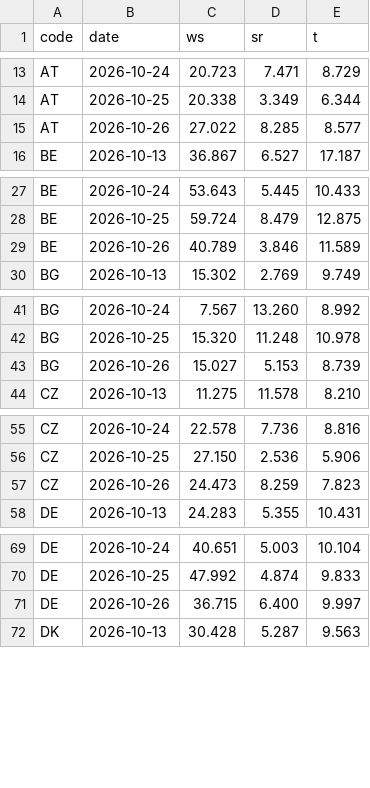
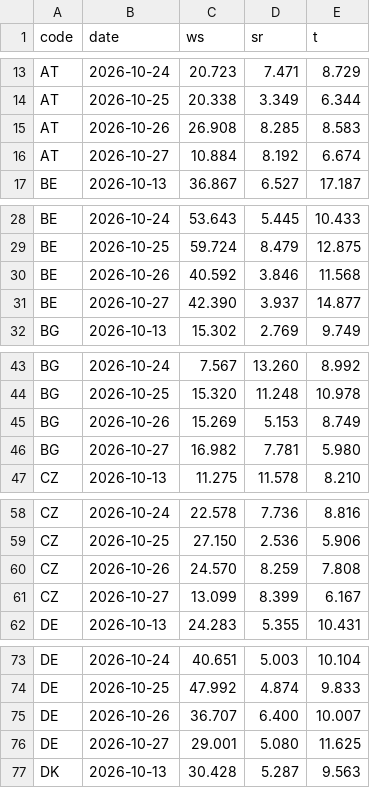
Before and after one commit to ilbakarol-ui/miks-energii, a CSV file: data/shared_weather/ensemble_hist.csv, drawn as a sheet; only a part is shown, gaps mark what is left out; the diff covers the shown part only.

```diff
--- a/data/shared_weather/ensemble_hist.csv
+++ b/data/shared_weather/ensemble_hist.csv
@@ -14,3 +14,4 @@ AT,2026-10-24,20.723,7.471,8.729
 AT,2026-10-25,20.338,3.349,6.344
-AT,2026-10-26,27.022,8.285,8.577
+AT,2026-10-26,26.908,8.285,8.583
+AT,2026-10-27,10.884,8.192,6.674
 BE,2026-10-13,36.867,6.527,17.187
@@ -28,3 +29,4 @@ BE,2026-10-24,53.643,5.445,10.433
 BE,2026-10-25,59.724,8.479,12.875
-BE,2026-10-26,40.789,3.846,11.589
+BE,2026-10-26,40.592,3.846,11.568
+BE,2026-10-27,42.390,3.937,14.877
 BG,2026-10-13,15.302,2.769,9.749
@@ -42,3 +44,4 @@ BG,2026-10-24,7.567,13.260,8.992
 BG,2026-10-25,15.320,11.248,10.978
-BG,2026-10-26,15.027,5.153,8.739
+BG,2026-10-26,15.269,5.153,8.749
+BG,2026-10-27,16.982,7.781,5.980
 CZ,2026-10-13,11.275,11.578,8.210
@@ -56,3 +59,4 @@ CZ,2026-10-24,22.578,7.736,8.816
 CZ,2026-10-25,27.150,2.536,5.906
-CZ,2026-10-26,24.473,8.259,7.823
+CZ,2026-10-26,24.570,8.259,7.808
+CZ,2026-10-27,13.099,8.399,6.167
 DE,2026-10-13,24.283,5.355,10.431
@@ -70,3 +74,4 @@ DE,2026-10-24,40.651,5.003,10.104
 DE,2026-10-25,47.992,4.874,9.833
-DE,2026-10-26,36.715,6.400,9.997
+DE,2026-10-26,36.707,6.400,10.007
+DE,2026-10-27,29.001,5.080,11.625
 DK,2026-10-13,30.428,5.287,9.563
```
Also changed, not shown: 20 added rows and 39 edited cells elsewhere in this file, 2 other files.
